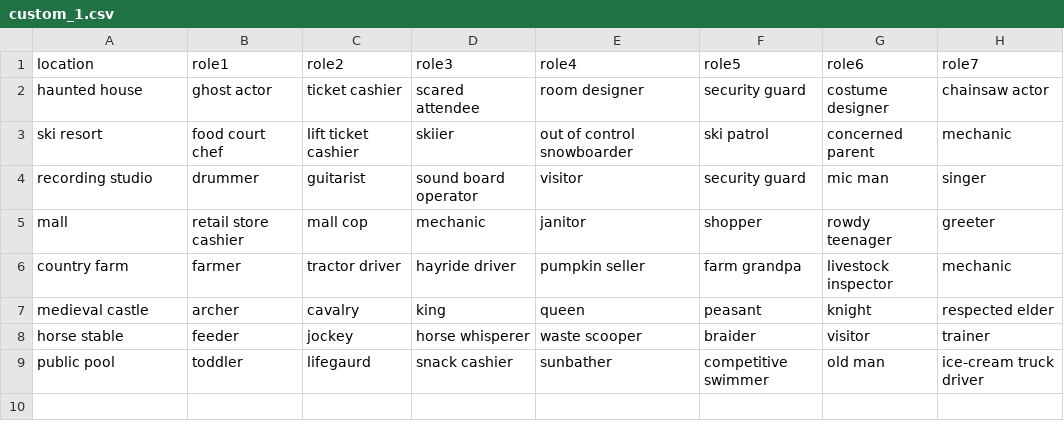
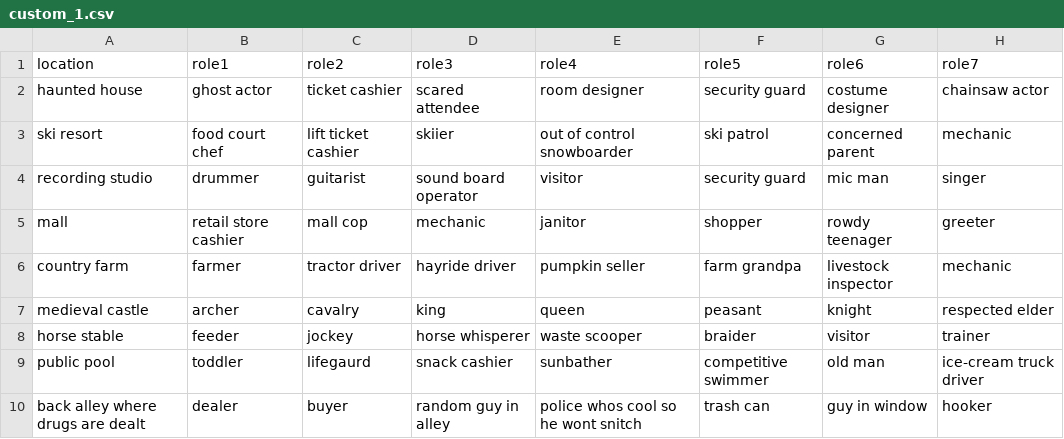
Before and after one commit to DannyOppenheimer/SpyFall, a CSV file: Storage/custom_1.csv, drawn as a sheet.

```diff
--- a/Storage/custom_1.csv
+++ b/Storage/custom_1.csv
@@ -9 +9,2 @@ horse stable,feeder,jockey,horse whisperer,waste scooper,braider,visitor,trainer
 public pool,toddler,lifegaurd,snack cashier,sunbather,competitive swimmer,old man,ice-cream truck driver
+back alley where drugs are dealt,dealer,buyer,random guy in alley,police whos cool so he wont snitch,trash can,guy in window,hooker
```
Also changed, not shown: Storage/spyfall_2.csv, 5 other files.
